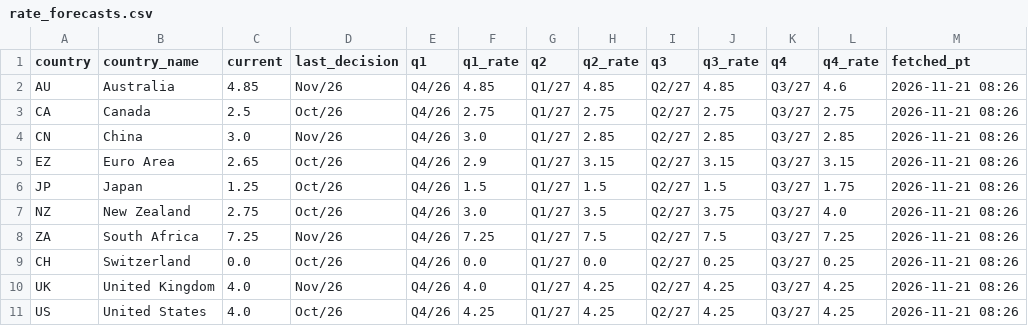
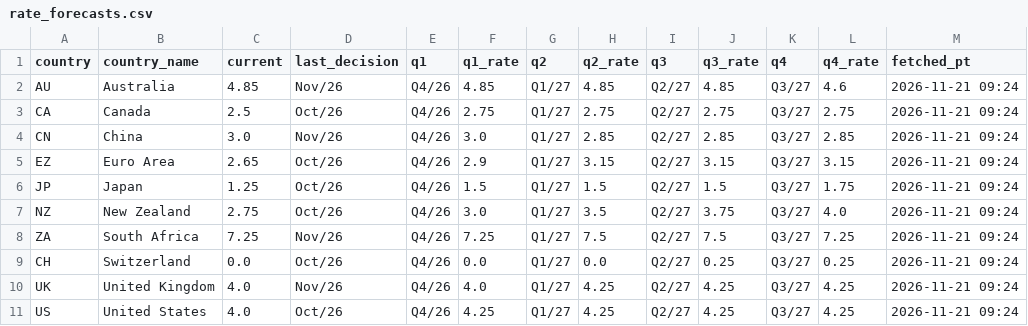
Before and after one commit to PatelNicknp/nicks-edge-dashboard, a CSV file: cache/rate_forecasts.csv, drawn as a sheet.

```diff
--- a/cache/rate_forecasts.csv
+++ b/cache/rate_forecasts.csv
@@ -1,11 +1,11 @@
 country,country_name,current,last_decision,q1,q1_rate,q2,q2_rate,q3,q3_rate,q4,q4_rate,fetched_pt
-AU,Australia,4.85,Nov/26,Q4/26,4.85,Q1/27,4.85,Q2/27,4.85,Q3/27,4.6,2026-11-21 08:26
-CA,Canada,2.5,Oct/26,Q4/26,2.75,Q1/27,2.75,Q2/27,2.75,Q3/27,2.75,2026-11-21 08:26
-CN,China,3.0,Nov/26,Q4/26,3.0,Q1/27,2.85,Q2/27,2.85,Q3/27,2.85,2026-11-21 08:26
-EZ,Euro Area,2.65,Oct/26,Q4/26,2.9,Q1/27,3.15,Q2/27,3.15,Q3/27,3.15,2026-11-21 08:26
-JP,Japan,1.25,Oct/26,Q4/26,1.5,Q1/27,1.5,Q2/27,1.5,Q3/27,1.75,2026-11-21 08:26
-NZ,New Zealand,2.75,Oct/26,Q4/26,3.0,Q1/27,3.5,Q2/27,3.75,Q3/27,4.0,2026-11-21 08:26
-ZA,South Africa,7.25,Nov/26,Q4/26,7.25,Q1/27,7.5,Q2/27,7.5,Q3/27,7.25,2026-11-21 08:26
-CH,Switzerland,0.0,Oct/26,Q4/26,0.0,Q1/27,0.0,Q2/27,0.25,Q3/27,0.25,2026-11-21 08:26
-UK,United Kingdom,4.0,Nov/26,Q4/26,4.0,Q1/27,4.25,Q2/27,4.25,Q3/27,4.25,2026-11-21 08:26
-US,United States,4.0,Oct/26,Q4/26,4.25,Q1/27,4.25,Q2/27,4.25,Q3/27,4.25,2026-11-21 08:26
+AU,Australia,4.85,Nov/26,Q4/26,4.85,Q1/27,4.85,Q2/27,4.85,Q3/27,4.6,2026-11-21 09:24
+CA,Canada,2.5,Oct/26,Q4/26,2.75,Q1/27,2.75,Q2/27,2.75,Q3/27,2.75,2026-11-21 09:24
+CN,China,3.0,Nov/26,Q4/26,3.0,Q1/27,2.85,Q2/27,2.85,Q3/27,2.85,2026-11-21 09:24
+EZ,Euro Area,2.65,Oct/26,Q4/26,2.9,Q1/27,3.15,Q2/27,3.15,Q3/27,3.15,2026-11-21 09:24
+JP,Japan,1.25,Oct/26,Q4/26,1.5,Q1/27,1.5,Q2/27,1.5,Q3/27,1.75,2026-11-21 09:24
+NZ,New Zealand,2.75,Oct/26,Q4/26,3.0,Q1/27,3.5,Q2/27,3.75,Q3/27,4.0,2026-11-21 09:24
+ZA,South Africa,7.25,Nov/26,Q4/26,7.25,Q1/27,7.5,Q2/27,7.5,Q3/27,7.25,2026-11-21 09:24
+CH,Switzerland,0.0,Oct/26,Q4/26,0.0,Q1/27,0.0,Q2/27,0.25,Q3/27,0.25,2026-11-21 09:24
+UK,United Kingdom,4.0,Nov/26,Q4/26,4.0,Q1/27,4.25,Q2/27,4.25,Q3/27,4.25,2026-11-21 09:24
+US,United States,4.0,Oct/26,Q4/26,4.25,Q1/27,4.25,Q2/27,4.25,Q3/27,4.25,2026-11-21 09:24
```
Also changed, not shown: cache/ai_yields/summary.csv, data/forecast_log.csv, 14 other files.
